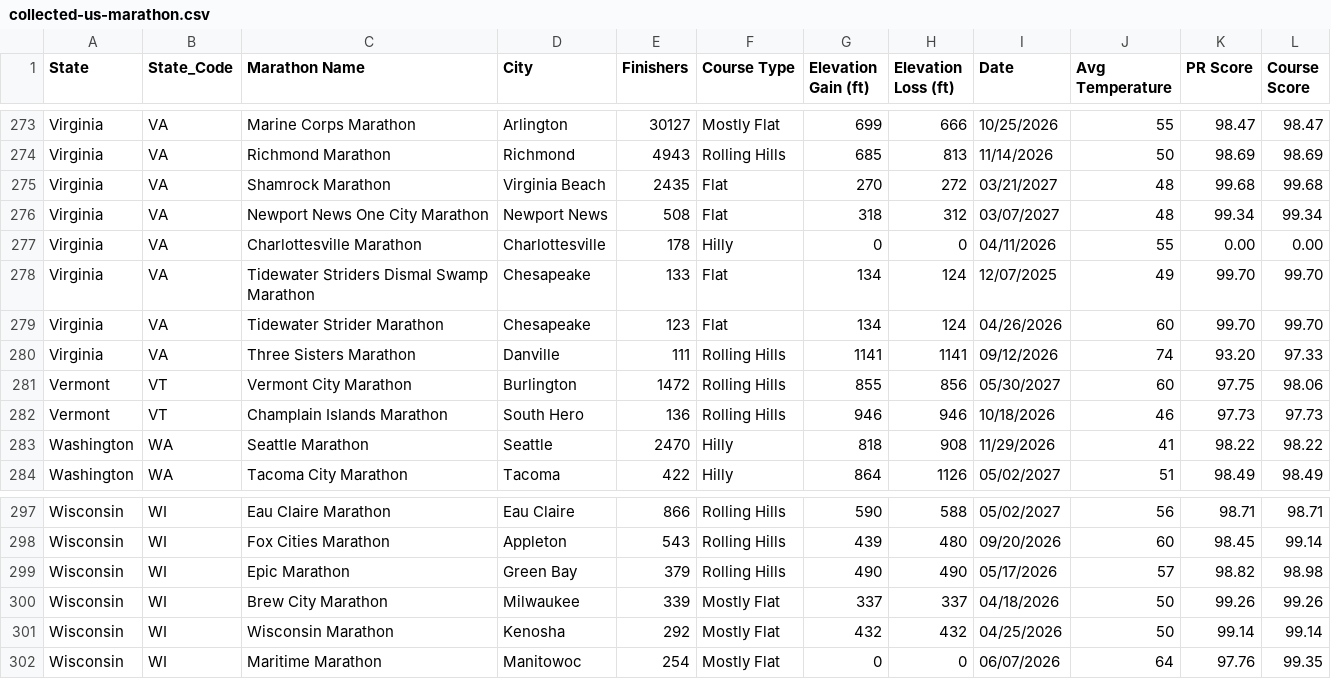
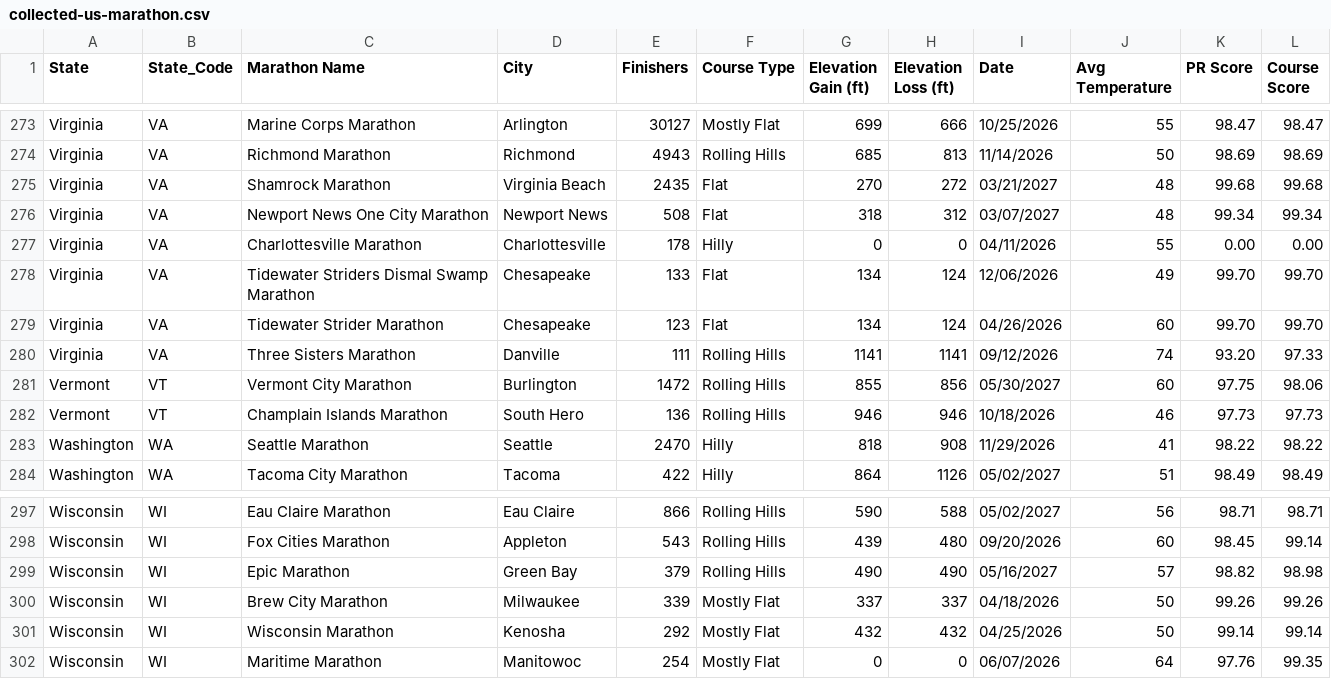
Before and after one commit to runwell/data-only, a CSV file: data/collected-us-marathon.csv, drawn as a sheet; only a part is shown, gaps mark what is left out; the diff covers the shown part only.

```diff
--- a/data/collected-us-marathon.csv
+++ b/data/collected-us-marathon.csv
@@ -277,3 +277,3 @@ Virginia,VA,Newport News One City Marathon,Newport News,508,Flat,318,312,03/07/2
 Virginia,VA,Charlottesville Marathon,Charlottesville,178,Hilly,0,0,04/11/2026,55,0.00,0.00
-Virginia,VA,Tidewater Striders Dismal Swamp Marathon,Chesapeake,133,Flat,134,124,12/07/2025,49,99.70,99.70
+Virginia,VA,Tidewater Striders Dismal Swamp Marathon,Chesapeake,133,Flat,134,124,12/06/2026,49,99.70,99.70
 Virginia,VA,Tidewater Strider Marathon,Chesapeake,123,Flat,134,124,04/26/2026,60,99.70,99.70
@@ -298,3 +298,3 @@ Wisconsin,WI,Eau Claire Marathon,Eau Claire,866,Rolling Hills,590,588,05/02/2027
 Wisconsin,WI,Fox Cities Marathon,Appleton,543,Rolling Hills,439,480,09/20/2026,60,98.45,99.14
-Wisconsin,WI,Epic Marathon,Green Bay,379,Rolling Hills,490,490,05/17/2026,57,98.82,98.98
+Wisconsin,WI,Epic Marathon,Green Bay,379,Rolling Hills,490,490,05/16/2027,57,98.82,98.98
 Wisconsin,WI,Brew City Marathon,Milwaukee,339,Mostly Flat,337,337,04/18/2026,50,99.26,99.26
```
Also changed, not shown: 1 added row, 1 removed row and 12 edited cells elsewhere in this file.
